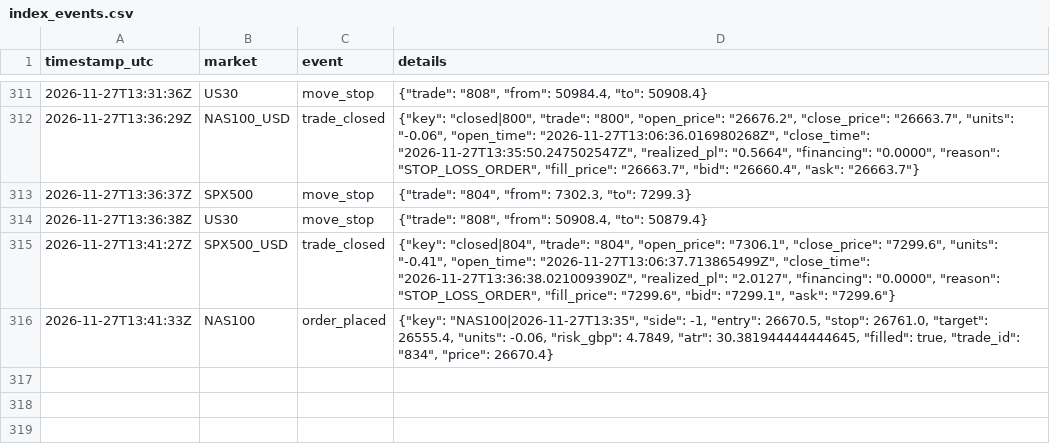
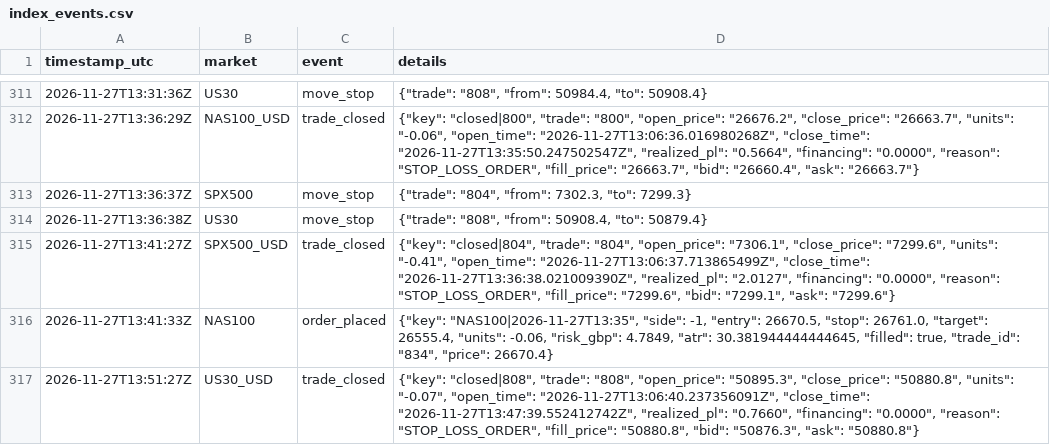
Before and after one commit to joemoney888/index, a CSV file: logs/index_events.csv, drawn as a sheet; only a part is shown, gaps mark what is left out; the diff names each change by its address in the sheet, - before the commit and + after, or states it on an @@ line.

Commit message:
index run 2026-11-27T13:51:30Z

```diff
--- a/logs/index_events.csv
+++ b/logs/index_events.csv
+row 317: 2026-11-27T13:51:27Z | US30_USD | trade_closed | {"key": "closed|808", "trade": "808", "open_price": "50895.3", "close_price": "50880.8", "units": "-0.07", "open_time": "2026-11-27T13:06:40.237356091Z", "close_time": "2026-11-27T13:47:39.552412742Z", "realized_pl": "0.7660", "financing": "0.0000", "reason": "STOP_LOSS_ORDER", "fill_price": "50880.8", "bid": "50876.3", "ask": "50880.8"}
```
